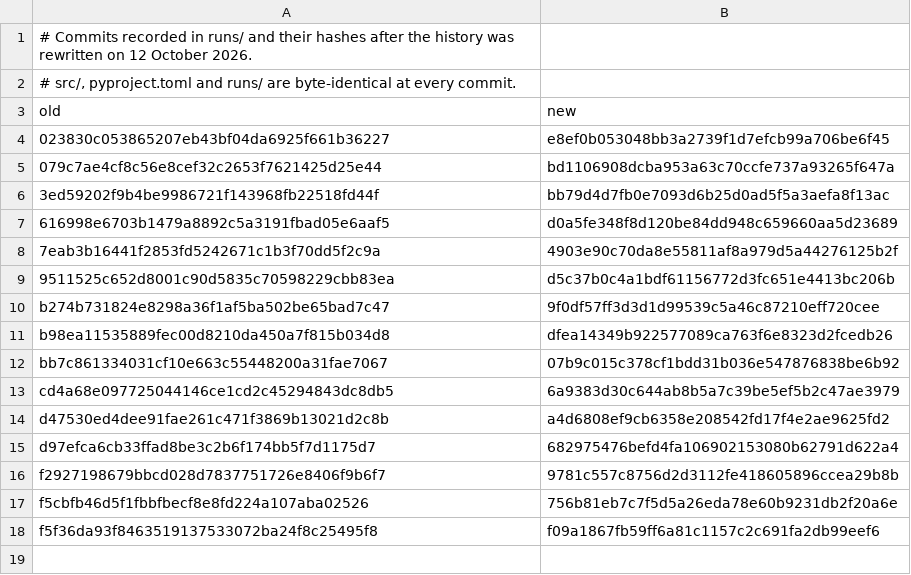
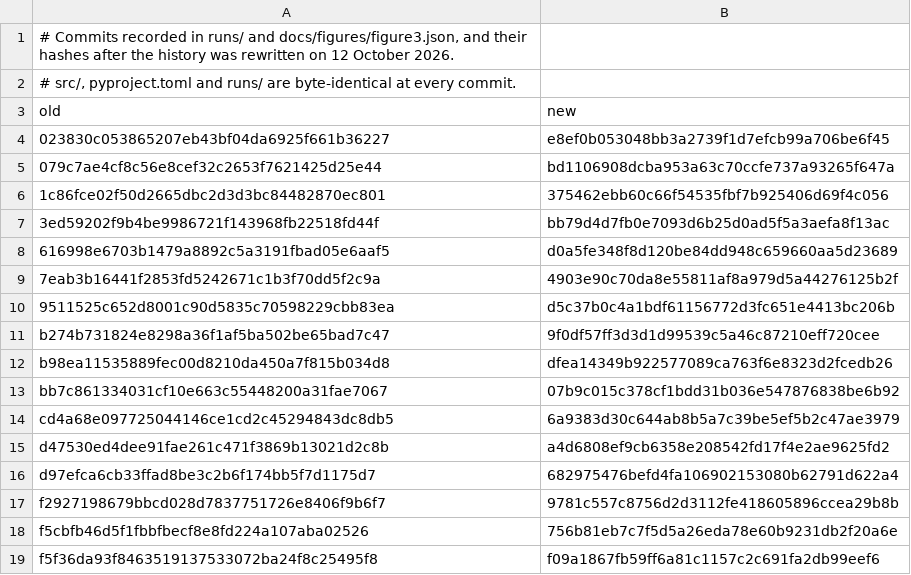
Before and after one commit to GoofyGgoober/heavyhex-subsystem-code, a TSV file: docs/commit-map.tsv, drawn as a sheet.

```diff
--- a/docs/commit-map.tsv
+++ b/docs/commit-map.tsv
@@ -1,2 +1,2 @@
-# Commits recorded in runs/ and their hashes after the history was rewritten on 12 October 2026.
+# Commits recorded in runs/ and docs/figures/figure3.json, and their hashes after the history was rewritten on 12 October 2026.
 # src/, pyproject.toml and runs/ are byte-identical at every commit.
@@ -5,2 +5,3 @@ old	new
 079c7ae4cf8c56e8cef32c2653f7621425d25e44	bd1106908dcba953a63c70ccfe737a93265f647a
+1c86fce02f50d2665dbc2d3d3bc84482870ec801	375462ebb60c66f54535fbf7b925406d69f4c056
 3ed59202f9b4be9986721f143968fb22518fd44f	bb79d4d7fb0e7093d6b25d0ad5f5a3aefa8f13ac
```
Also changed, not shown: 15 other files.
